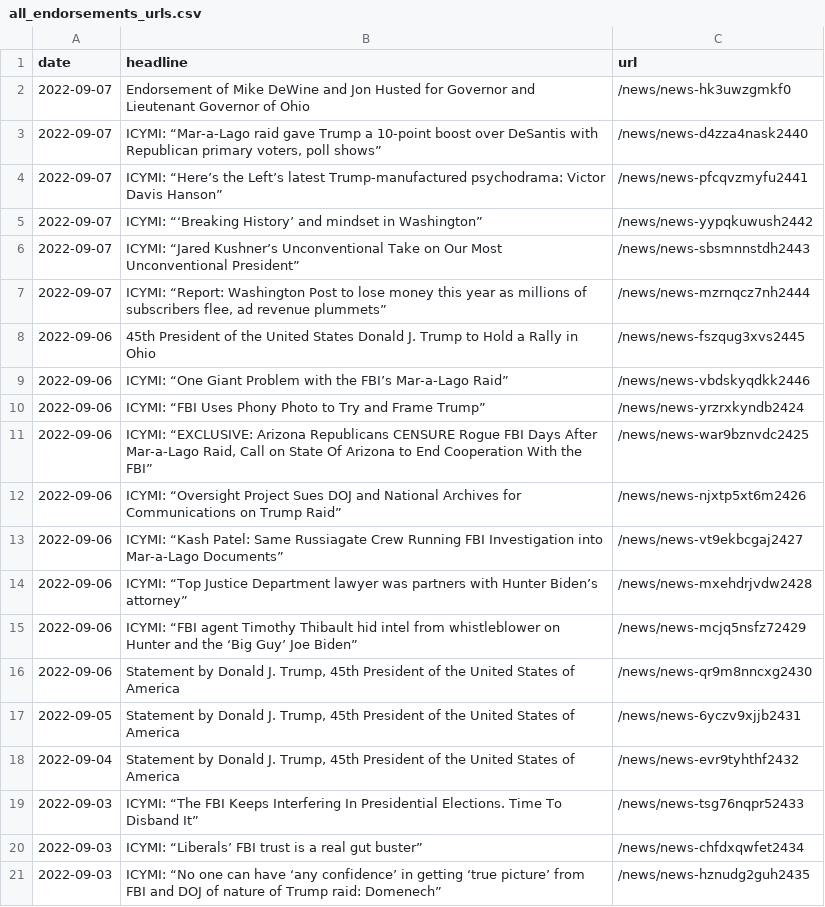
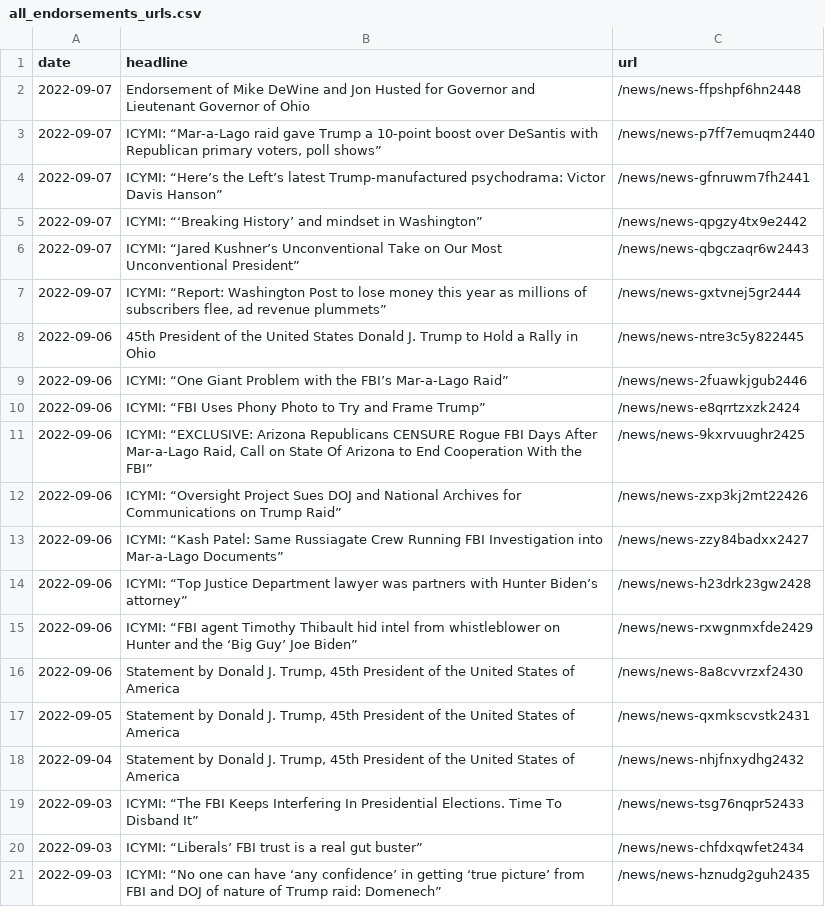
Before and after one commit to gridviz/trump-releases, a CSV file: data/all_endorsements_urls.csv, drawn as a sheet.

```diff
--- a/data/all_endorsements_urls.csv
+++ b/data/all_endorsements_urls.csv
@@ -1,19 +1,19 @@
 date,headline,url
-2022-09-07,Endorsement of Mike DeWine and Jon Husted for Governor and Lieutenant Governor of Ohio,/news/news-hk3uwzgmkf0
-2022-09-07,"ICYMI: “Mar-a-Lago raid gave Trump a 10-point boost over DeSantis with Republican primary voters, poll shows”",/news/news-d4zza4nask2440
-2022-09-07,ICYMI: “Here’s the Left’s latest Trump-manufactured psychodrama: Victor Davis Hanson”,/news/news-pfcqvzmyfu2441
-2022-09-07,ICYMI: “‘Breaking History’ and mindset in Washington”,/news/news-yypqkuwush2442
-2022-09-07,ICYMI: “Jared Kushner’s Unconventional Take on Our Most Unconventional President”,/news/news-sbsmnnstdh2443
-2022-09-07,"ICYMI: “Report: Washington Post to lose money this year as millions of subscribers flee, ad revenue plummets”",/news/news-mzrnqcz7nh2444
-2022-09-06,45th President of the United States Donald J. Trump to Hold a Rally in Ohio,/news/news-fszqug3xvs2445
-2022-09-06,ICYMI: “One Giant Problem with the FBI’s Mar-a-Lago Raid”,/news/news-vbdskyqdkk2446
-2022-09-06,ICYMI: “FBI Uses Phony Photo to Try and Frame Trump”,/news/news-yrzrxkyndb2424
-2022-09-06,"ICYMI: “EXCLUSIVE: Arizona Republicans CENSURE Rogue FBI Days After Mar-a-Lago Raid, Call on State Of Arizona to End Cooperation With the FBI”",/news/news-war9bznvdc2425
-2022-09-06,ICYMI: “Oversight Project Sues DOJ and National Archives for Communications on Trump Raid”,/news/news-njxtp5xt6m2426
-2022-09-06,ICYMI: “Kash Patel: Same Russiagate Crew Running FBI Investigation into Mar-a-Lago Documents”,/news/news-vt9ekbcgaj2427
-2022-09-06,ICYMI: “Top Justice Department lawyer was partners with Hunter Biden’s attorney”,/news/news-mxehdrjvdw2428
-2022-09-06,ICYMI: “FBI agent Timothy Thibault hid intel from whistleblower on Hunter and the ‘Big Guy’ Joe Biden”,/news/news-mcjq5nsfz72429
-2022-09-06,"Statement by Donald J. Trump, 45th President of the United States of America",/news/news-qr9m8nncxg2430
-2022-09-05,"Statement by Donald J. Trump, 45th President of the United States of America",/news/news-6yczv9xjjb2431
-2022-09-04,"Statement by Donald J. Trump, 45th President of the United States of America",/news/news-evr9tyhthf2432
+2022-09-07,Endorsement of Mike DeWine and Jon Husted for Governor and Lieutenant Governor of Ohio,/news/news-ffpshpf6hn2448
+2022-09-07,"ICYMI: “Mar-a-Lago raid gave Trump a 10-point boost over DeSantis with Republican primary voters, poll shows”",/news/news-p7ff7emuqm2440
+2022-09-07,ICYMI: “Here’s the Left’s latest Trump-manufactured psychodrama: Victor Davis Hanson”,/news/news-gfnruwm7fh2441
+2022-09-07,ICYMI: “‘Breaking History’ and mindset in Washington”,/news/news-qpgzy4tx9e2442
+2022-09-07,ICYMI: “Jared Kushner’s Unconventional Take on Our Most Unconventional President”,/news/news-qbgczaqr6w2443
+2022-09-07,"ICYMI: “Report: Washington Post to lose money this year as millions of subscribers flee, ad revenue plummets”",/news/news-gxtvnej5gr2444
+2022-09-06,45th President of the United States Donald J. Trump to Hold a Rally in Ohio,/news/news-ntre3c5y822445
+2022-09-06,ICYMI: “One Giant Problem with the FBI’s Mar-a-Lago Raid”,/news/news-2fuawkjgub2446
+2022-09-06,ICYMI: “FBI Uses Phony Photo to Try and Frame Trump”,/news/news-e8qrrtzxzk2424
+2022-09-06,"ICYMI: “EXCLUSIVE: Arizona Republicans CENSURE Rogue FBI Days After Mar-a-Lago Raid, Call on State Of Arizona to End Cooperation With the FBI”",/news/news-9kxrvuughr2425
+2022-09-06,ICYMI: “Oversight Project Sues DOJ and National Archives for Communications on Trump Raid”,/news/news-zxp3kj2mt22426
+2022-09-06,ICYMI: “Kash Patel: Same Russiagate Crew Running FBI Investigation into Mar-a-Lago Documents”,/news/news-zzy84badxx2427
+2022-09-06,ICYMI: “Top Justice Department lawyer was partners with Hunter Biden’s attorney”,/news/news-h23drk23gw2428
+2022-09-06,ICYMI: “FBI agent Timothy Thibault hid intel from whistleblower on Hunter and the ‘Big Guy’ Joe Biden”,/news/news-rxwgnmxfde2429
+2022-09-06,"Statement by Donald J. Trump, 45th President of the United States of America",/news/news-8a8cvvrzxf2430
+2022-09-05,"Statement by Donald J. Trump, 45th President of the United States of America",/news/news-qxmkscvstk2431
+2022-09-04,"Statement by Donald J. Trump, 45th President of the United States of America",/news/news-nhjfnxydhg2432
 2022-09-03,ICYMI: “The FBI Keeps Interfering In Presidential Elections. Time To Disband It”,/news/news-tsg76nqpr52433
```
Also changed, not shown: data/processed/all_press_releases_latest.csv, 1 other file.
